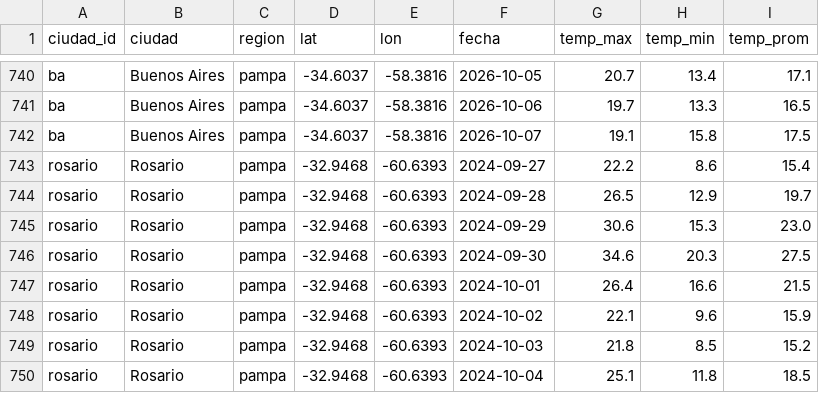
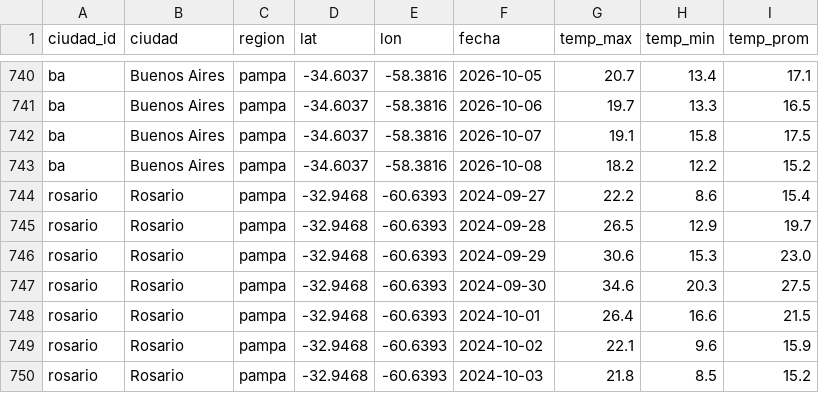
Before and after one commit to RodrigoManassero/estado-sistema-gas-rodrigo, a CSV file: public/data/weather_history.csv, drawn as a sheet; only a part is shown, gaps mark what is left out; the shorter side is filled out with more unchanged rows.

```diff
--- a/public/data/weather_history.csv
+++ b/public/data/weather_history.csv
@@ -742,2 +742,3 @@ ba,Buenos Aires,pampa,-34.6037,-58.3816,2026-10-06,19.7,13.3,16.5
 ba,Buenos Aires,pampa,-34.6037,-58.3816,2026-10-07,19.1,15.8,17.5
+ba,Buenos Aires,pampa,-34.6037,-58.3816,2026-10-08,18.2,12.2,15.2
 rosario,Rosario,pampa,-32.9468,-60.6393,2024-09-27,22.2,8.6,15.4
```
Also changed, not shown: public/data/forecast_backtest.csv, 23 other files.
